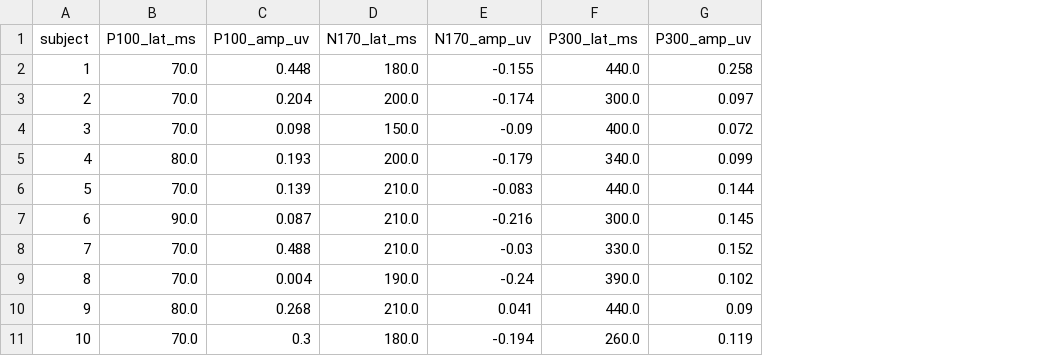
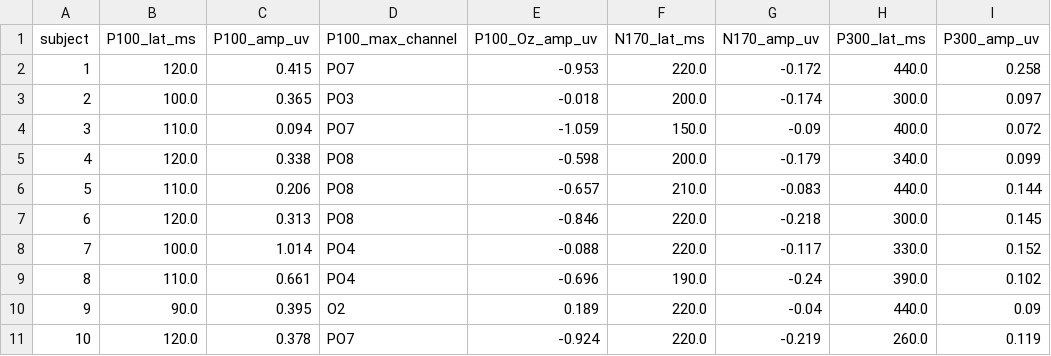
Before and after one commit to gjyotk/HEEGNet, a CSV file: results/signal_analysis/tables/subject_erp_peak_metrics.csv, drawn as a sheet; only a part is shown; addresses are those after the commit; the diff names each change by its address in the sheet, - before the commit and + after, or states it on an @@ line.

```diff
--- a/results/signal_analysis/tables/subject_erp_peak_metrics.csv
+++ b/results/signal_analysis/tables/subject_erp_peak_metrics.csv
+column D (P100_max_channel), rows 2-11: PO7 | PO3 | PO7 | PO8 | PO8 | PO8 | PO4 | PO4 | O2 | PO7
+column E (P100_Oz_amp_uv), rows 2-11: -0.953 | -0.018 | -1.059 | -0.598 | -0.657 | -0.846 | -0.088 | -0.696 | 0.189 | -0.924
-B2 (P100_lat_ms): 70.0
+B2 (P100_lat_ms): 120.0
-C2 (P100_amp_uv): 0.448
+C2 (P100_amp_uv): 0.415
-F2 (N170_lat_ms): 180.0
+F2 (N170_lat_ms): 220.0
-G2 (N170_amp_uv): -0.155
+G2 (N170_amp_uv): -0.172
-B3 (P100_lat_ms): 70.0
+B3 (P100_lat_ms): 100.0
-C3 (P100_amp_uv): 0.204
+C3 (P100_amp_uv): 0.365
-B4 (P100_lat_ms): 70.0
+B4 (P100_lat_ms): 110.0
-C4 (P100_amp_uv): 0.098
+C4 (P100_amp_uv): 0.094
-B5 (P100_lat_ms): 80.0
+B5 (P100_lat_ms): 120.0
-C5 (P100_amp_uv): 0.193
+C5 (P100_amp_uv): 0.338
-B6 (P100_lat_ms): 70.0
+B6 (P100_lat_ms): 110.0
-C6 (P100_amp_uv): 0.139
+C6 (P100_amp_uv): 0.206
-B7 (P100_lat_ms): 90.0
+B7 (P100_lat_ms): 120.0
-C7 (P100_amp_uv): 0.087
+C7 (P100_amp_uv): 0.313
-F7:F8 (N170_lat_ms): 210.0
+F7:F8 (N170_lat_ms): 220.0
-G7 (N170_amp_uv): -0.216
+G7 (N170_amp_uv): -0.218
-B8 (P100_lat_ms): 70.0
+B8 (P100_lat_ms): 100.0
-C8 (P100_amp_uv): 0.488
+C8 (P100_amp_uv): 1.014
-G8 (N170_amp_uv): -0.03
+G8 (N170_amp_uv): -0.117
-B9 (P100_lat_ms): 70.0
+B9 (P100_lat_ms): 110.0
-C9 (P100_amp_uv): 0.004
+C9 (P100_amp_uv): 0.661
-B10 (P100_lat_ms): 80.0
+B10 (P100_lat_ms): 90.0
-C10 (P100_amp_uv): 0.268
+C10 (P100_amp_uv): 0.395
-F10 (N170_lat_ms): 210.0
+F10 (N170_lat_ms): 220.0
-G10 (N170_amp_uv): 0.041
+G10 (N170_amp_uv): -0.04
-B11 (P100_lat_ms): 70.0
+B11 (P100_lat_ms): 120.0
-C11 (P100_amp_uv): 0.3
+C11 (P100_amp_uv): 0.378
-F11 (N170_lat_ms): 180.0
+F11 (N170_lat_ms): 220.0
-G11 (N170_amp_uv): -0.194
+G11 (N170_amp_uv): -0.219
```
Also changed, not shown: results/signal_analysis/tables/subject_snr_evoked_induced_summary.csv, 24 other files.
